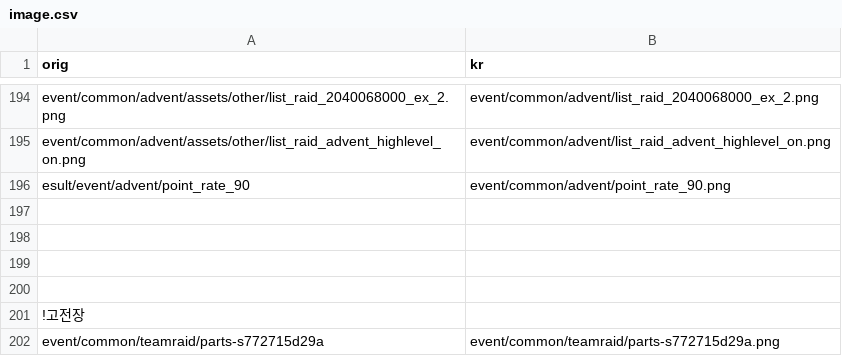
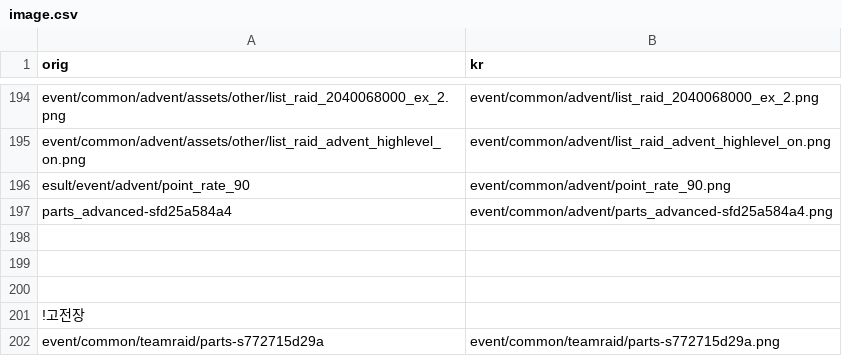
Before and after one commit to sidewinderk/gbfTransKor, a CSV file: cache/image.csv, drawn as a sheet; only a part is shown, gaps mark what is left out; the diff names each change by its address in the sheet, - before the commit and + after, or states it on an @@ line.

```diff
--- a/cache/image.csv
+++ b/cache/image.csv
-row 197: (empty)
+row 197: parts_advanced-sfd25a584a4 | event/common/advent/parts_advanced-sfd25a584a4.png
```
Also changed, not shown: data/image.csv.
